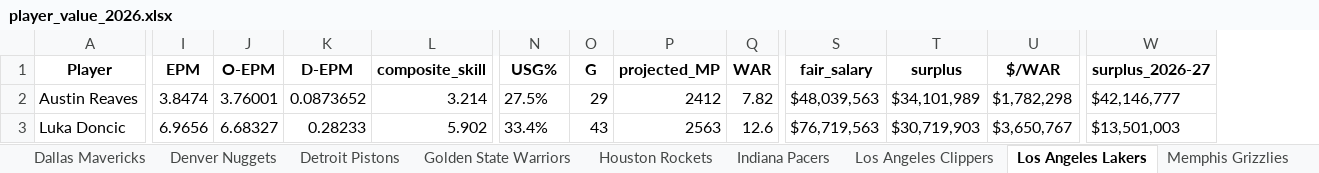
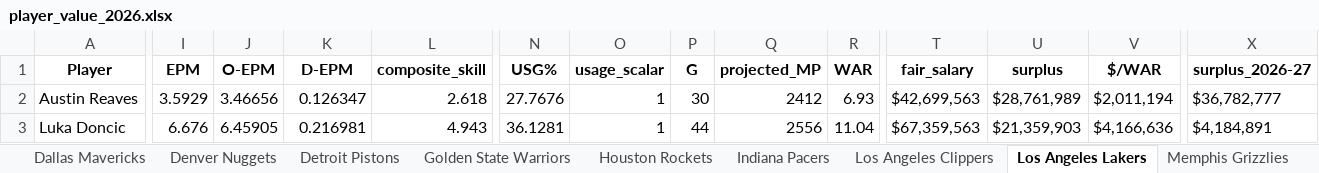
Before and after one commit to JadenDabreo/PlayerValue, an Excel workbook: PlayerValue/player_value_2026.xlsx, sheet Los Angeles Lakers, drawn as a sheet; only a part is shown, gaps mark what is left out; values as stored, in another font and other column widths than the file's, no borders; addresses are those after the commit; the diff covers the shown part only; the diff names each change by its address in the sheet, - before the commit and + after, or states it on an @@ line.

```diff
--- a/PlayerValue/player_value_2026.xlsx (sheet Los Angeles Lakers)
+++ b/PlayerValue/player_value_2026.xlsx (sheet Los Angeles Lakers)
+column O (usage_scalar), rows 2-3: 1 | 1
-I2 (EPM): 3.8474
+I2 (EPM): 3.5929
-J2 (O-EPM): 3.76001
+J2 (O-EPM): 3.46656
-K2 (D-EPM): 0.0873652
+K2 (D-EPM): 0.126347
-L2 (composite_skill): 3.214
+L2 (composite_skill): 2.618
-N2 (USG%): 27.5%
+N2 (USG%): 27.7676
-P2 (G): 29
+P2 (G): 30
-R2 (WAR): 7.82
+R2 (WAR): 6.93
-T2 (fair_salary): $48,039,563
+T2 (fair_salary): $42,699,563
-U2 (surplus): $34,101,989
+U2 (surplus): $28,761,989
-V2 ($/WAR): $1,782,298
+V2 ($/WAR): $2,011,194
-X2 (surplus_2026-27): $42,146,777
+X2 (surplus_2026-27): $36,782,777
-I3 (EPM): 6.9656
+I3 (EPM): 6.676
-J3 (O-EPM): 6.68327
+J3 (O-EPM): 6.45905
-K3 (D-EPM): 0.28233
+K3 (D-EPM): 0.216981
-L3 (composite_skill): 5.902
+L3 (composite_skill): 4.943
-N3 (USG%): 33.4%
+N3 (USG%): 36.1281
-P3 (G): 43
+P3 (G): 44
-Q3 (projected_MP): 2563
+Q3 (projected_MP): 2556
-R3 (WAR): 12.6
+R3 (WAR): 11.04
-T3 (fair_salary): $76,719,563
+T3 (fair_salary): $67,359,563
-U3 (surplus): $30,719,903
+U3 (surplus): $21,359,903
-V3 ($/WAR): $3,650,767
+V3 ($/WAR): $4,166,636
-X3 (surplus_2026-27): $13,501,003
+X3 (surplus_2026-27): $4,184,891
```
Also changed, not shown: 3 added rows, 5 removed rows and 113 edited cells elsewhere in this sheet, sheet All Players (Full), sheet Value Summary, sheet Orlando Magic, sheet Oklahoma City Thunder, sheet Houston Rockets, sheet San Antonio Spurs, 26 more sheets, DARKO_stats/darko_talent_processed_2026.xlsx, EPM_stats/epm_players_by_team_[2026].xlsx, 2 other files.
